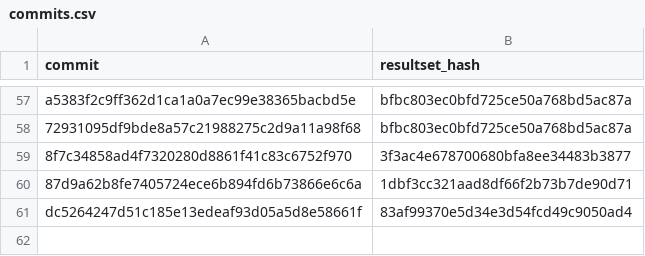
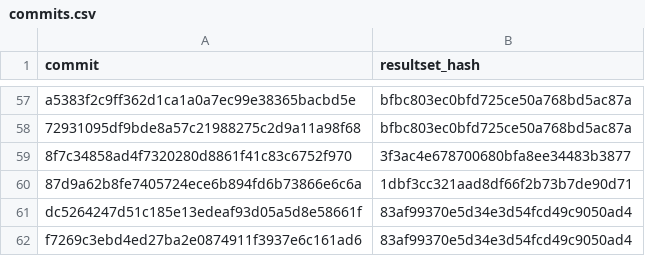
Before and after one commit to wch/ggplot2-vtest, a CSV file: commits.csv, drawn as a sheet; only a part is shown, gaps mark what is left out; the diff names each change by its address in the sheet, - before the commit and + after, or states it on an @@ line.

Commit message:
Add new results

```diff
--- a/commits.csv
+++ b/commits.csv
+row 62: f7269c3ebd4ed27ba2e0874911f3937e6c161ad6 | 83af99370e5d34e3d54fcd49c9050ad4
```
